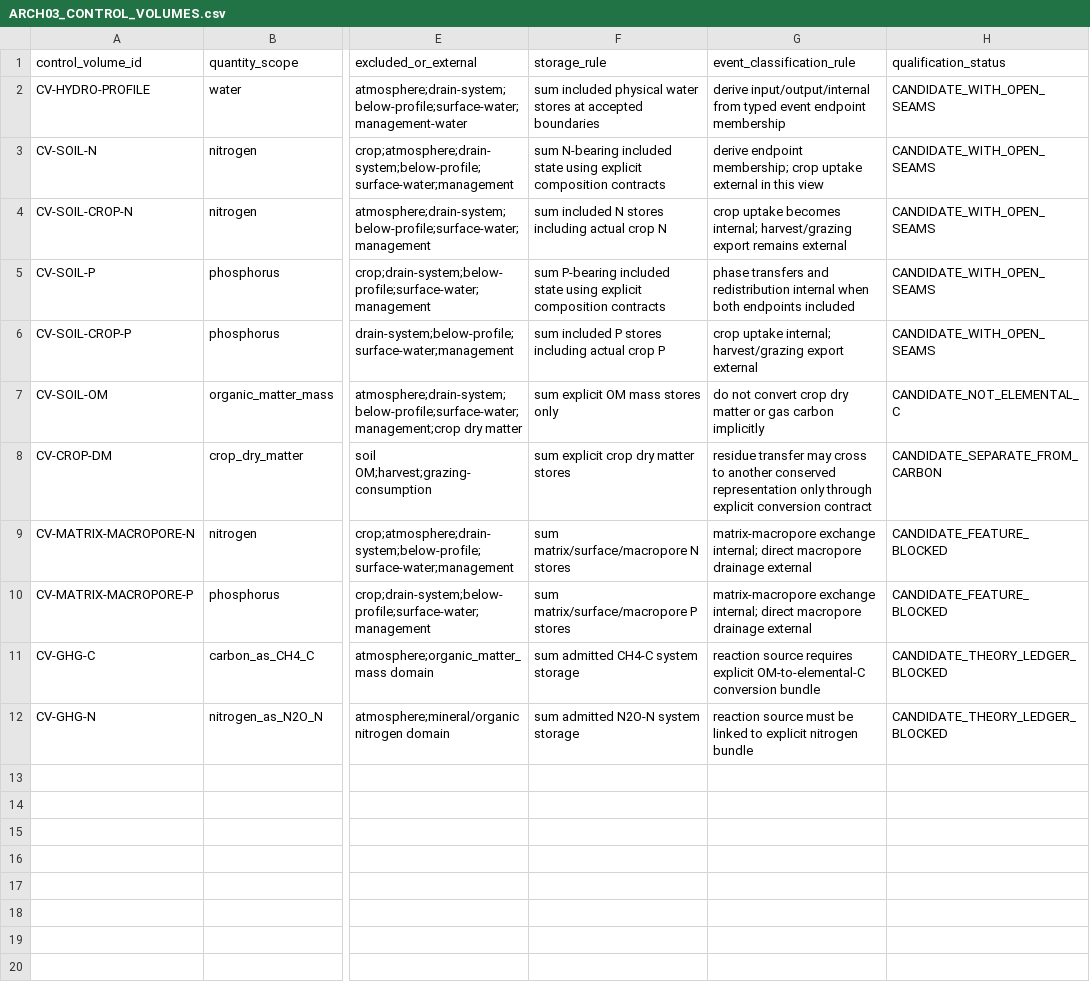
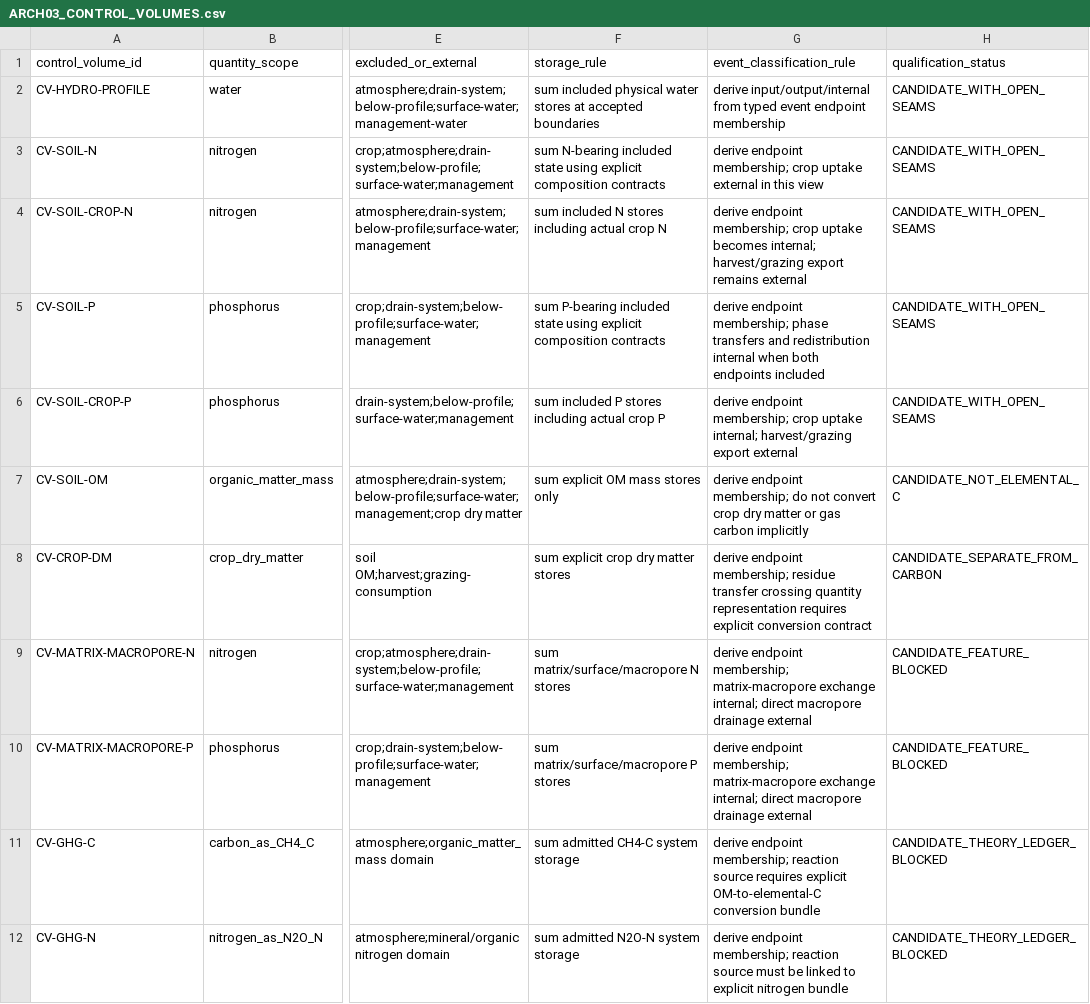
Before and after one commit to abhedwig-cell/ANIMO5, a CSV file: integration/animo-architecture/ARCH03_CONTROL_VOLUMES.csv, drawn as a sheet; only a part is shown, gaps mark what is left out; the diff names each change by its address in the sheet, - before the commit and + after, or states it on an @@ line.

Commit message:
fix(ARCH03): make endpoint-derived event classification explicit for every control volume

```diff
--- a/integration/animo-architecture/ARCH03_CONTROL_VOLUMES.csv
+++ b/integration/animo-architecture/ARCH03_CONTROL_VOLUMES.csv
-G4 (event_classification_rule): crop uptake…
+G4 (event_classification_rule): derive endpoint membership; crop uptake…
-G5 (event_classification_rule): phase transfers…
+G5 (event_classification_rule): derive endpoint membership; phase transfers…
-G6 (event_classification_rule): crop uptake…
+G6 (event_classification_rule): derive endpoint membership; crop uptake…
-G7 (event_classification_rule): do not…
+G7 (event_classification_rule): derive endpoint membership; do not…
-G8 (event_classification_rule): residue transfer may cross to another conserved representation only through explicit conversion…
+G8 (event_classification_rule): derive endpoint membership; residue transfer crossing quantity representation requires explicit conversion…
-G9:G10 (event_classification_rule): matrix-macropore exchange…
+G9:G10 (event_classification_rule): derive endpoint membership; matrix-macropore exchange…
-G11 (event_classification_rule): reaction source…
+G11 (event_classification_rule): derive endpoint membership; reaction source…
-G12 (event_classification_rule): reaction source…
+G12 (event_classification_rule): derive endpoint membership; reaction source…
```
